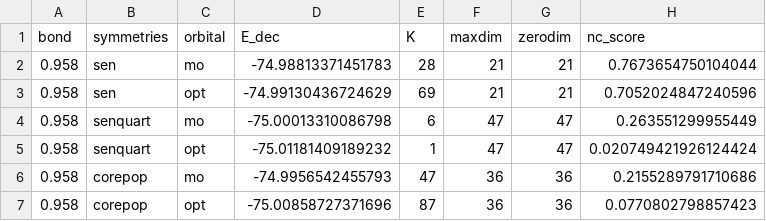
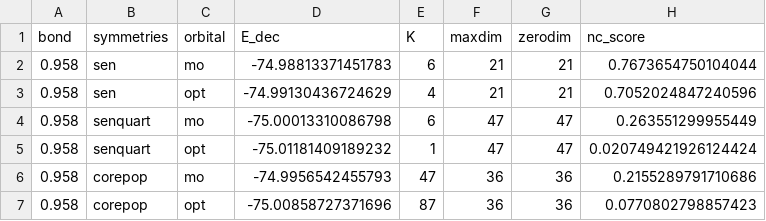
Before and after one commit to Dimdamdum/quasisymmetry_forked, a CSV file: hamiltonians/water/new_textfile.csv, drawn as a sheet; only a part is shown; the diff names each change by its address in the sheet, - before the commit and + after, or states it on an @@ line.

```diff
--- a/hamiltonians/water/new_textfile.csv
+++ b/hamiltonians/water/new_textfile.csv
-E2 (K): 28
+E2 (K): 6
-E3 (K): 69
+E3 (K): 4
```
Also changed, not shown: 5 other files.
